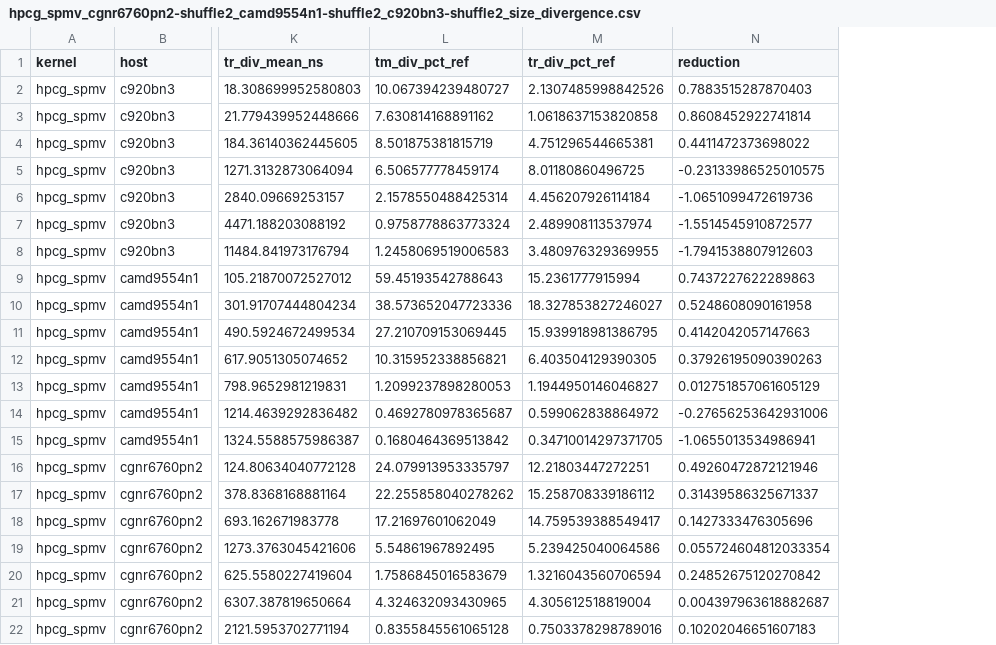
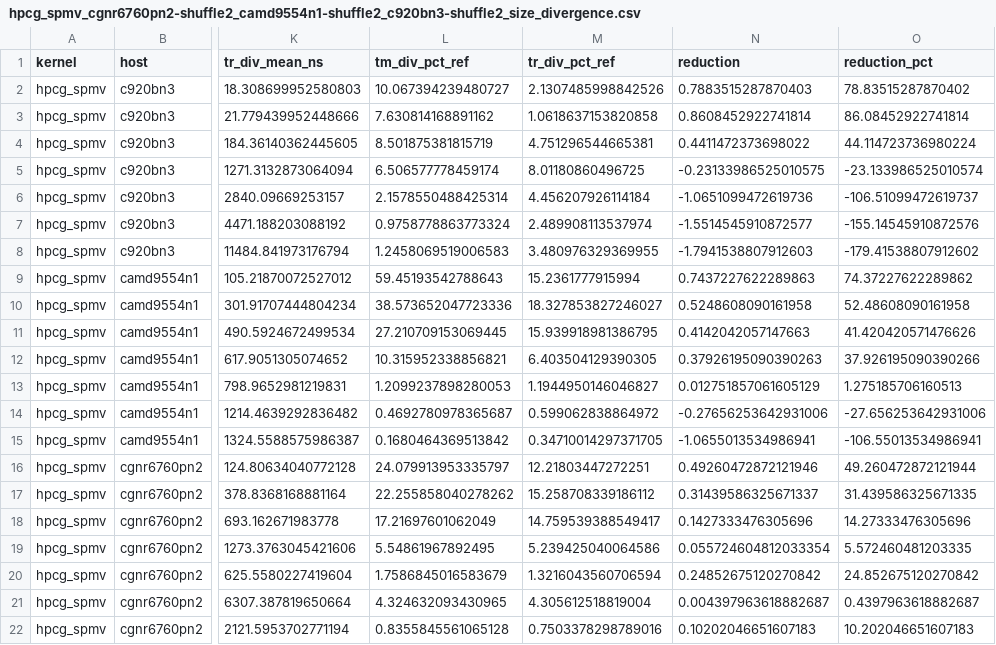
Before and after one commit to HunterHan/TacVar, a CSV file: stencil/plots_0630_hpcg_spmv_dsub/hpcg_spmv_cgnr6760pn2-shuffle2_camd9554n1-shuffle2_c920bn3-shuffle2_size_divergence.csv, drawn as a sheet; only a part is shown, gaps mark what is left out; the diff names each change by its address in the sheet, - before the commit and + after, or states it on an @@ line.

Commit message:
stencil: add WD reduction percentages to 0630 notebooks

```diff
--- a/stencil/plots_0630_hpcg_spmv_dsub/hpcg_spmv_cgnr6760pn2-shuffle2_camd9554n1-shuffle2_c920bn3-shuffle2_size_divergence.csv
+++ b/stencil/plots_0630_hpcg_spmv_dsub/hpcg_spmv_cgnr6760pn2-shuffle2_camd9554n1-shuffle2_c920bn3-shuffle2_size_divergence.csv
+column O (reduction_pct), rows 2-22: 78.83515287870402 | 86.08452922741814 | 44.114723736980224 | -23.133986525010574 | -106.51099472619737 | -155.14545910872576 | -179.41538807912602 | 74.37227622289862 | 52.48608090161958 | 41.420420571476626 | 37.926195090390266 | 1.275185706160513 | -27.656253642931006 | -106.55013534986941 | 49.260472872121944 | 31.439586325671335 | 14.27333476305696 | 5.572460481203335 | 24.852675120270842 | 0.4397963618882687 | 10.202046651607183
```
Also changed, not shown: stencil/plots_0630_npb_ep_dsub/npb_ep_cgnr6760pn2-shuffle2_camd9554n1-shuffle2_c920bn3-shuffle2_size_divergence.csv, stencil/plots_0630_npb_ft_fft_dsub/npb_ft_fft_cgnr6760pn2-shuffle2_camd9554n1-shuffle2_c920bn3-shuffle2_size_divergence.csv, 19 other files.
